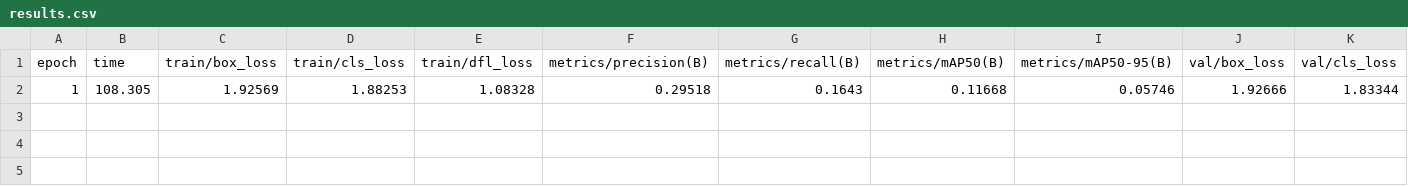
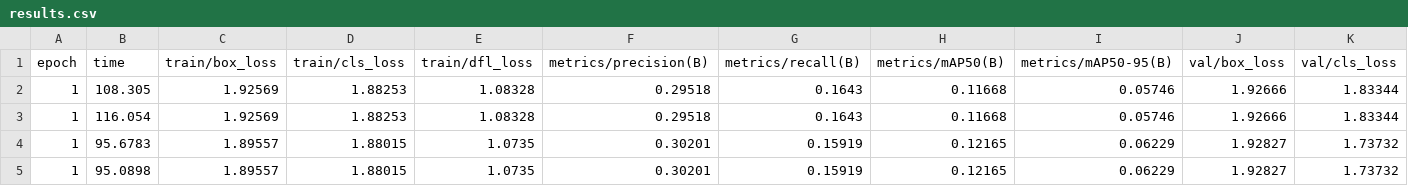
Before and after one commit to manascb1344/visdrone-surveillance, a CSV file: final-notebooks/drone_detection_system/visdrone_yolo_training/yolo11n_visdrone_1GPU/results.csv, drawn as a sheet; only a part is shown; rows hold the shown columns only; the diff names each change by its address in the sheet, - before the commit and + after, or states it on an @@ line.

```diff
--- a/final-notebooks/drone_detection_system/visdrone_yolo_training/yolo11n_visdrone_1GPU/results.csv
+++ b/final-notebooks/drone_detection_system/visdrone_yolo_training/yolo11n_visdrone_1GPU/results.csv
+row 3: 1 | 116.054 | 1.92569 | 1.88253 | 1.08328 | 0.29518 | 0.1643 | 0.11668 | 0.05746 | 1.92666 | 1.83344
+row 4: 1 | 95.6783 | 1.89557 | 1.88015 | 1.0735 | 0.30201 | 0.15919 | 0.12165 | 0.06229 | 1.92827 | 1.73732
+row 5: 1 | 95.0898 | 1.89557 | 1.88015 | 1.0735 | 0.30201 | 0.15919 | 0.12165 | 0.06229 | 1.92827 | 1.73732
```
Also changed, not shown: 26 other files.
